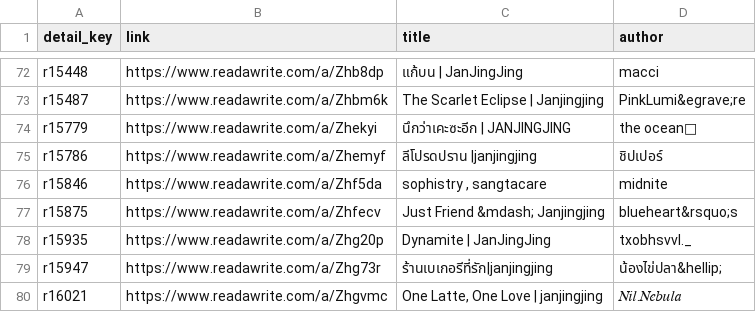
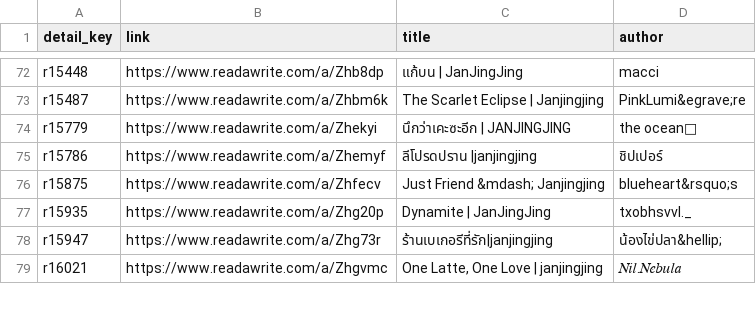
Before and after one commit to atypicalmoon/raw-thaigl-fic-dashboard, a CSV file: data/articles/JanJingjing.csv, drawn as a sheet; only a part is shown, gaps mark what is left out.

```diff
--- a/data/articles/JanJingjing.csv
+++ b/data/articles/JanJingjing.csv
@@ -75,3 +75,2 @@ r15779,https://www.readawrite.com/a/Zhekyi,นึกว่าเคะซะอ
 r15786,https://www.readawrite.com/a/Zhemyf,ลีโปรดปราน |janjingjing,ชิปเปอร์
-r15846,https://www.readawrite.com/a/Zhf5da,"sophistry , sangtacare",midnite
 r15875,https://www.readawrite.com/a/Zhfecv,Just Friend &mdash; Janjingjing,blueheart&rsquo;s
```
Also changed, not shown: data/articles/JaoyingMewnich.csv, data/articles/LingOrm.csv, 5 other files.
